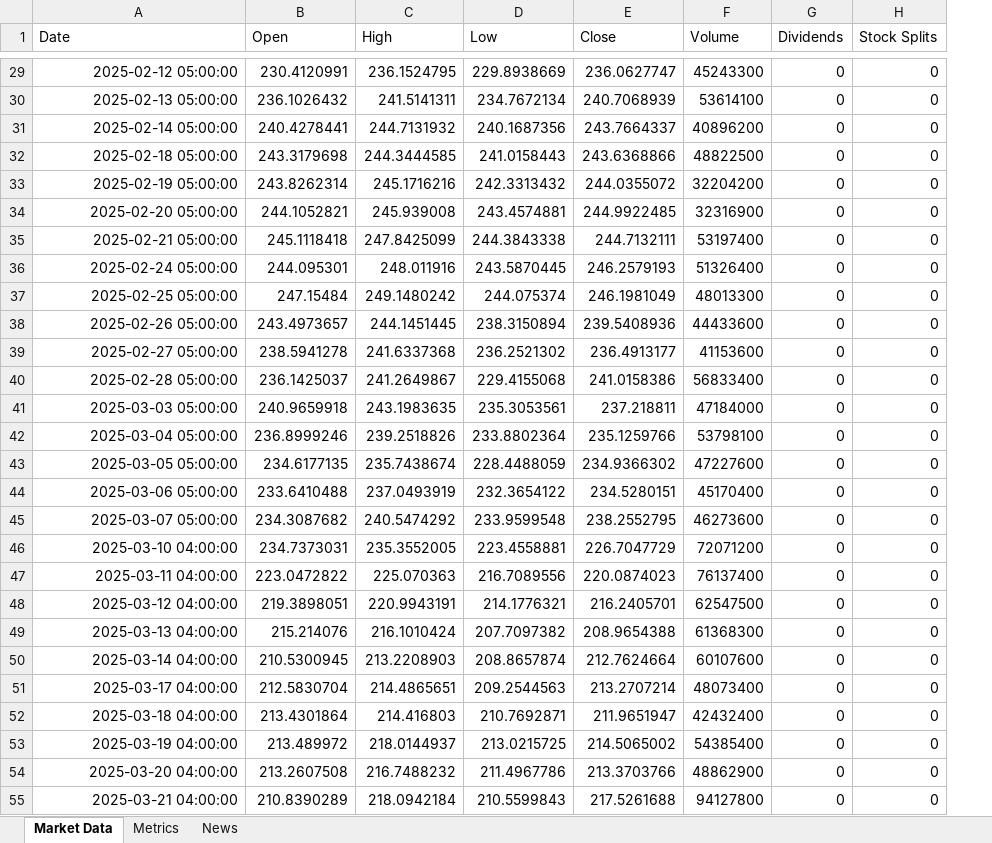
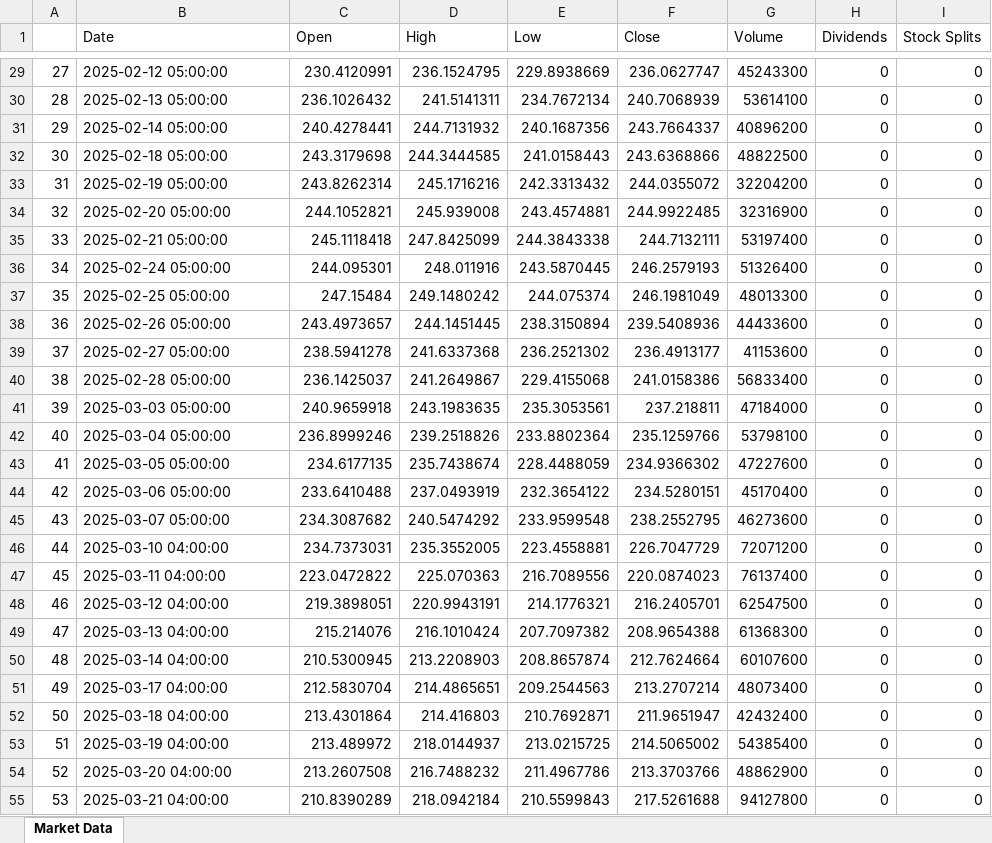
Before and after one commit to matheuslmarchetti/market-insight-automation, an Excel workbook: data/reports/AAPL_report.xlsx, sheet Market Data, drawn as a sheet; only a part is shown, gaps mark what is left out; values as stored, in another font and other column widths than the file's, no borders; addresses are those after the commit; the diff covers the shown part only; the diff names each change by its address in the sheet, - before the commit and + after, or states it on an @@ line.

```diff
--- a/data/reports/AAPL_report.xlsx (sheet Market Data)
+++ b/data/reports/AAPL_report.xlsx (sheet Market Data)
-sheet tab: Metrics
-sheet tab: News
+column A, rows 29-55: 27 | 28 | 29 | 30 | 31 | 32 | 33 | 34 | 35 | 36 | 37 | 38 | 39 | 40 | 41 | 42 | 43 | 44 | 45 | 46 | 47 | 48 | 49 | 50 | 51 | 52 | 53
-B29:B55 alignment: right
+B29:B55 alignment: left
```
Also changed, not shown: cell formats elsewhere in this sheet, 2 other files.
